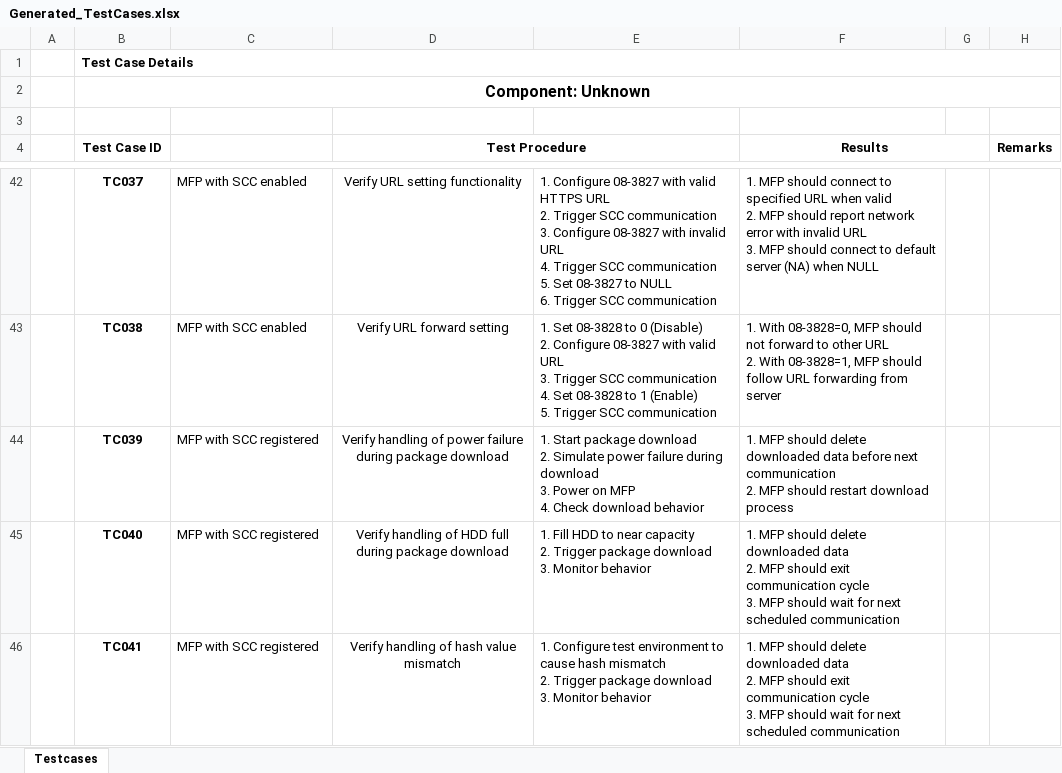
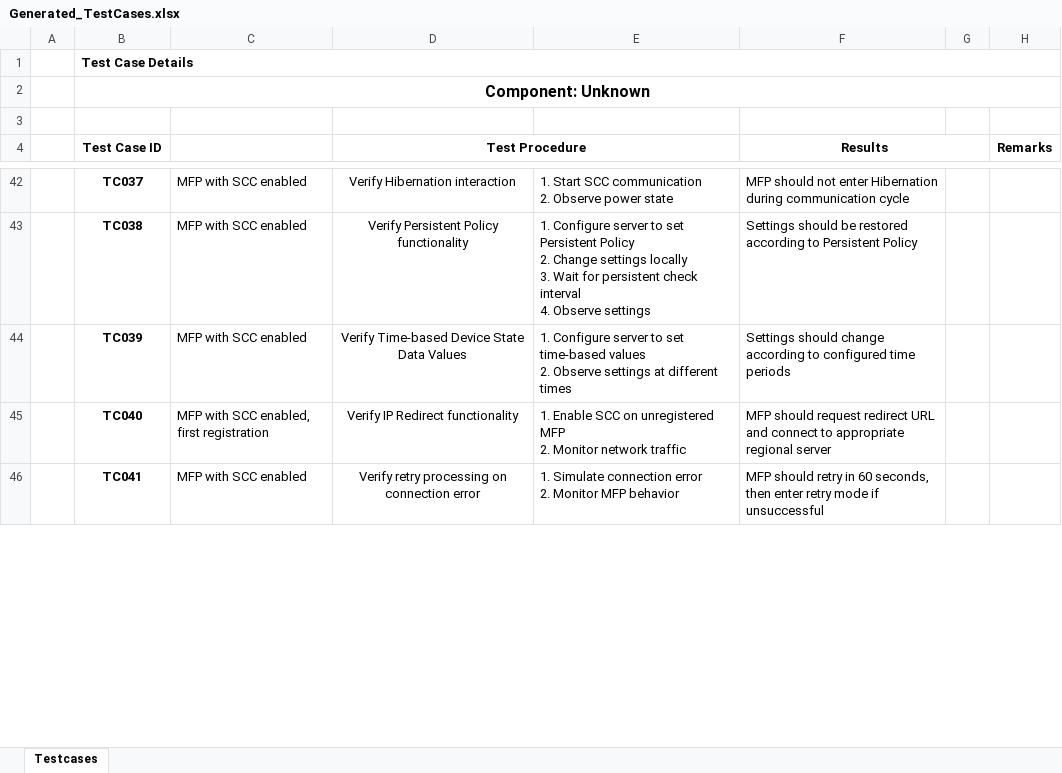
Before and after one commit to dshreya-tsip/MultiFunctionalTool_SRS_Upload, an Excel workbook: Generated_TestCases.xlsx, sheet Testcases, drawn as a sheet; only a part is shown, gaps mark what is left out; values as stored, in another font and other column widths than the file's, no borders; conditional formats not drawn; ↵ is a line break in a cell; the diff covers the shown part only; the diff names each change by its address in the sheet, - before the commit and + after, or states it on an @@ line.

```diff
--- a/Generated_TestCases.xlsx (sheet Testcases)
+++ b/Generated_TestCases.xlsx (sheet Testcases)
-D42 (Test Procedure): Verify URL setting functionality
+D42 (Test Procedure): Verify Hibernation interaction
-E42: 1. Configure 08-3827 with valid HTTPS URL ↵ 2. Trigger SCC communication ↵ 3. Configure 08-3827 with invalid URL ↵ 4. Trigger SCC communication ↵ 5. Set 08-3827 to NULL ↵ 6. Trigger SCC communication
+E42: 1. Start SCC communication ↵ 2. Observe power state
-F42 (Results): 1. MFP should connect to specified URL when valid ↵ 2. MFP should report network error with invalid URL ↵ 3. MFP should connect to default server (NA) when NULL
+F42 (Results): MFP should not enter Hibernation during communication cycle
-D43 (Test Procedure): Verify URL forward setting
+D43 (Test Procedure): Verify Persistent Policy functionality
-E43: 1. Set 08-3828 to 0 (Disable) ↵ 2. Configure 08-3827 with valid URL ↵ 3. Trigger SCC communication ↵ 4. Set 08-3828 to 1 (Enable) ↵ 5. Trigger SCC communication
+E43: 1. Configure server to set Persistent Policy ↵ 2. Change settings locally ↵ 3. Wait for persistent check interval ↵ 4. Observe settings
-F43 (Results): 1. With 08-3828=0, MFP should not forward to other URL ↵ 2. With 08-3828=1, MFP should follow URL forwarding from server
+F43 (Results): Settings should be restored according to Persistent Policy
-C44: MFP with SCC registered
+C44: MFP with SCC enabled
-D44 (Test Procedure): Verify handling of power failure during package download
+D44 (Test Procedure): Verify Time-based Device State Data Values
-E44: 1. Start package download ↵ 2. Simulate power failure during download ↵ 3. Power on MFP ↵ 4. Check download behavior
+E44: 1. Configure server to set time-based values ↵ 2. Observe settings at different times
-F44 (Results): 1. MFP should delete downloaded data before next communication ↵ 2. MFP should restart download process
+F44 (Results): Settings should change according to configured time periods
-C45: MFP with SCC registered
+C45: MFP with SCC enabled, first registration
-D45 (Test Procedure): Verify handling of HDD full during package download
+D45 (Test Procedure): Verify IP Redirect functionality
-E45: 1. Fill HDD to near capacity ↵ 2. Trigger package download ↵ 3. Monitor behavior
+E45: 1. Enable SCC on unregistered MFP ↵ 2. Monitor network traffic
-F45 (Results): 1. MFP should delete downloaded data ↵ 2. MFP should exit communication cycle ↵ 3. MFP should wait for next scheduled communication
+F45 (Results): MFP should request redirect URL and connect to appropriate regional server
-C46: MFP with SCC registered
+C46: MFP with SCC enabled
-D46 (Test Procedure): Verify handling of hash value mismatch
+D46 (Test Procedure): Verify retry processing on connection error
-E46: 1. Configure test environment to cause hash mismatch ↵ 2. Trigger package download ↵ 3. Monitor behavior
+E46: 1. Simulate connection error ↵ 2. Monitor MFP behavior
-F46 (Results): 1. MFP should delete downloaded data ↵ 2. MFP should exit communication cycle ↵ 3. MFP should wait for next scheduled communication
+F46 (Results): MFP should retry in 60 seconds, then enter retry mode if unsuccessful
```
Also changed, not shown: 31 added rows, 20 removed rows, 311 edited cells and cell formats elsewhere in this sheet.
